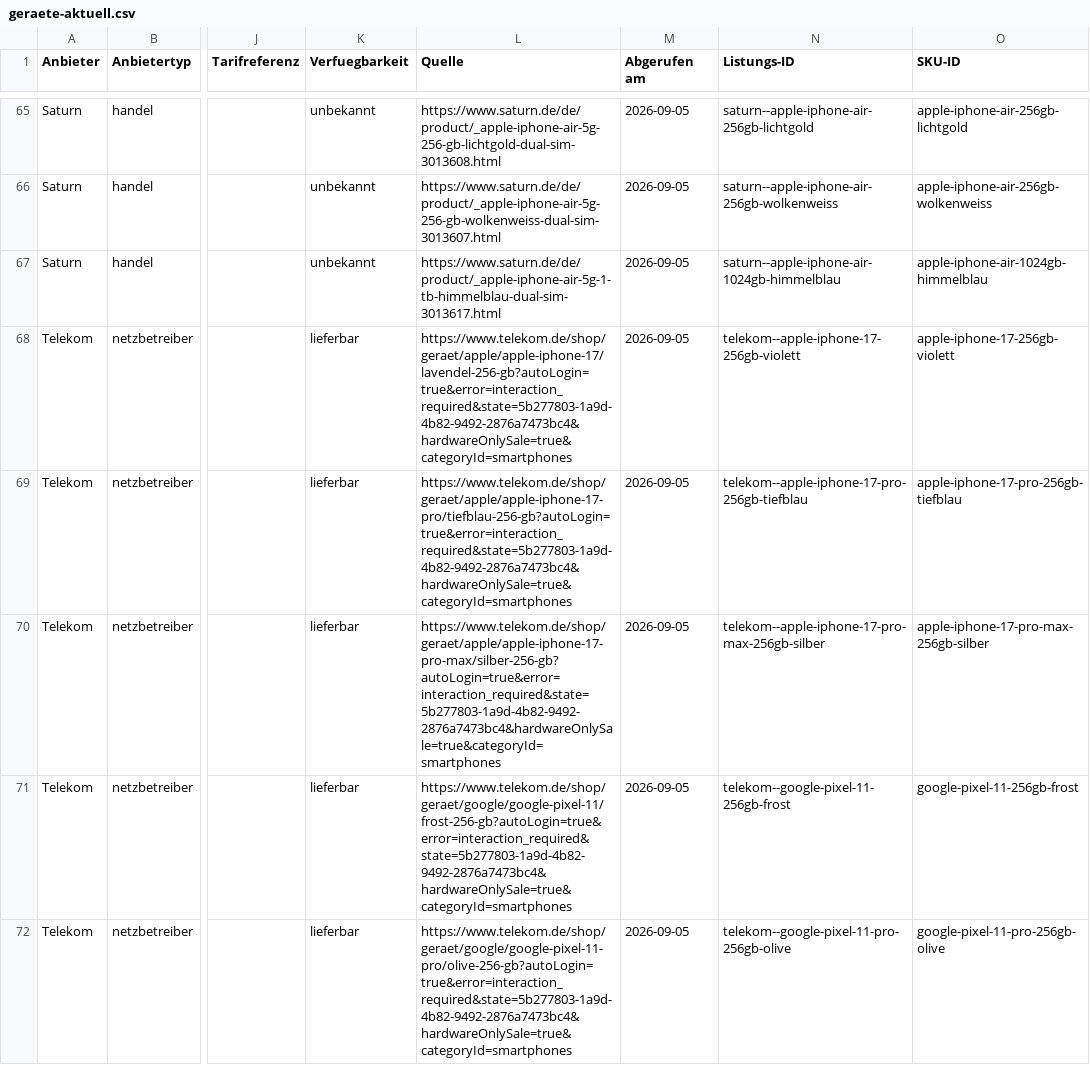
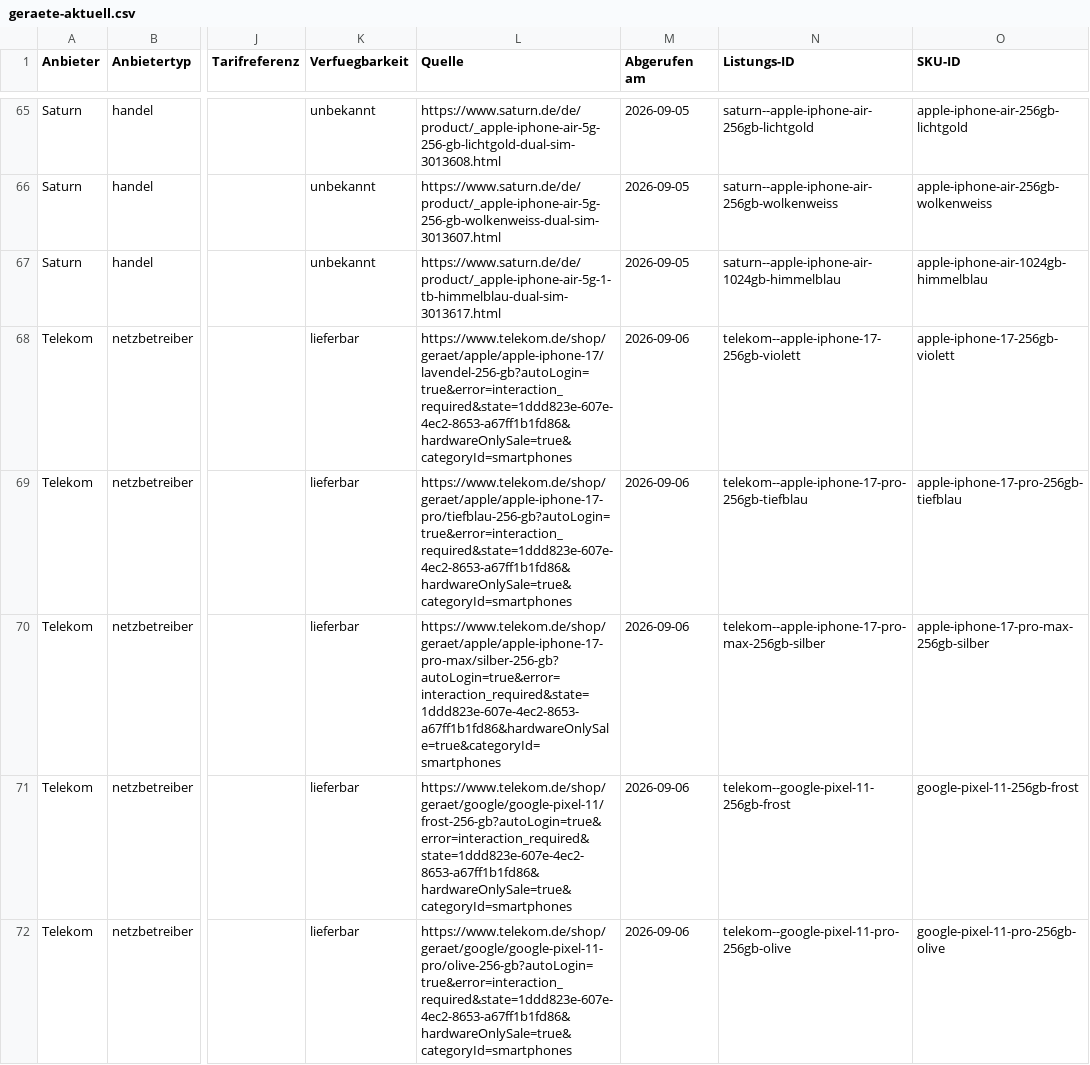
Before and after one commit to Antonio20045/telco-radar, a CSV file: site/exporte/geraete-aktuell.csv, drawn as a sheet; only a part is shown, gaps mark what is left out; the diff covers the shown part only; the diff names each change by its address in the sheet, - before the commit and + after, or states it on an @@ line.

```diff
--- a/site/exporte/geraete-aktuell.csv
+++ b/site/exporte/geraete-aktuell.csv
-L68 (Quelle): https://www.telekom.de/shop/geraet/apple/apple-iphone-17/lavendel-256-gb?autoLogin=true&error=interaction_required&state=5b277803-1a9d-4b82-9492-2876a7473bc4&hardwareOnlySale=true&categoryId=smartphones
+L68 (Quelle): https://www.telekom.de/shop/geraet/apple/apple-iphone-17/lavendel-256-gb?autoLogin=true&error=interaction_required&state=1ddd823e-607e-4ec2-8653-a67ff1b1fd86&hardwareOnlySale=true&categoryId=smartphones
-M68:M72 (Abgerufen am): 2026-09-05
+M68:M72 (Abgerufen am): 2026-09-06
-L69 (Quelle): https://www.telekom.de/shop/geraet/apple/apple-iphone-17-pro/tiefblau-256-gb?autoLogin=true&error=interaction_required&state=5b277803-1a9d-4b82-9492-2876a7473bc4&hardwareOnlySale=true&categoryId=smartphones
+L69 (Quelle): https://www.telekom.de/shop/geraet/apple/apple-iphone-17-pro/tiefblau-256-gb?autoLogin=true&error=interaction_required&state=1ddd823e-607e-4ec2-8653-a67ff1b1fd86&hardwareOnlySale=true&categoryId=smartphones
-L70 (Quelle): https://www.telekom.de/shop/geraet/apple/apple-iphone-17-pro-max/silber-256-gb?autoLogin=true&error=interaction_required&state=5b277803-1a9d-4b82-9492-2876a7473bc4&hardwareOnlySale=true&categoryId=smartphones
+L70 (Quelle): https://www.telekom.de/shop/geraet/apple/apple-iphone-17-pro-max/silber-256-gb?autoLogin=true&error=interaction_required&state=1ddd823e-607e-4ec2-8653-a67ff1b1fd86&hardwareOnlySale=true&categoryId=smartphones
-L71 (Quelle): https://www.telekom.de/shop/geraet/google/google-pixel-11/frost-256-gb?autoLogin=true&error=interaction_required&state=5b277803-1a9d-4b82-9492-2876a7473bc4&hardwareOnlySale=true&categoryId=smartphones
+L71 (Quelle): https://www.telekom.de/shop/geraet/google/google-pixel-11/frost-256-gb?autoLogin=true&error=interaction_required&state=1ddd823e-607e-4ec2-8653-a67ff1b1fd86&hardwareOnlySale=true&categoryId=smartphones
-L72 (Quelle): https://www.telekom.de/shop/geraet/google/google-pixel-11-pro/olive-256-gb?autoLogin=true&error=interaction_required&state=5b277803-1a9d-4b82-9492-2876a7473bc4&hardwareOnlySale=true&categoryId=smartphones
+L72 (Quelle): https://www.telekom.de/shop/geraet/google/google-pixel-11-pro/olive-256-gb?autoLogin=true&error=interaction_required&state=1ddd823e-607e-4ec2-8653-a67ff1b1fd86&hardwareOnlySale=true&categoryId=smartphones
```
Also changed, not shown: 10 edited cells elsewhere in this file, 6 other files.
